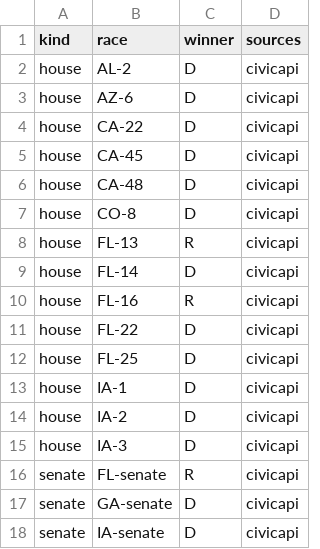
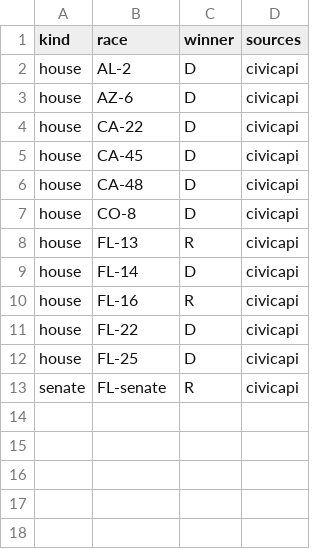
Before and after one commit to danbaer0413-cpu/election-needle, a CSV file: data/calls_pending.csv, drawn as a sheet; the diff names each change by its address in the sheet, - before the commit and + after, or states it on an @@ line.

```diff
--- a/data/calls_pending.csv
+++ b/data/calls_pending.csv
-row 13: house | IA-1 | D | civicapi
-row 14: house | IA-2 | D | civicapi
-row 15: house | IA-3 | D | civicapi
-row 17: senate | GA-senate | D | civicapi
-row 18: senate | IA-senate | D | civicapi
```
Also changed, not shown: data/auto_calls_log.csv, data/needle_log.csv, 2 other files.
